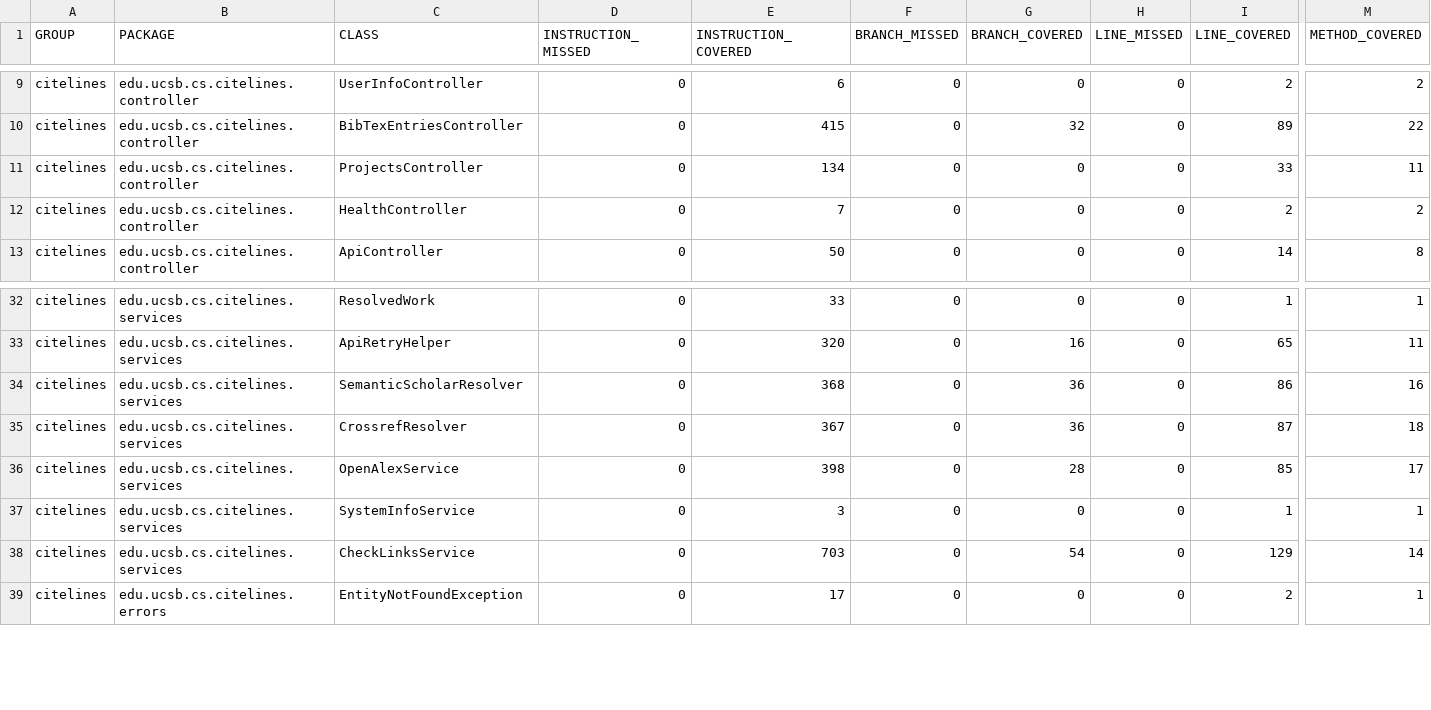
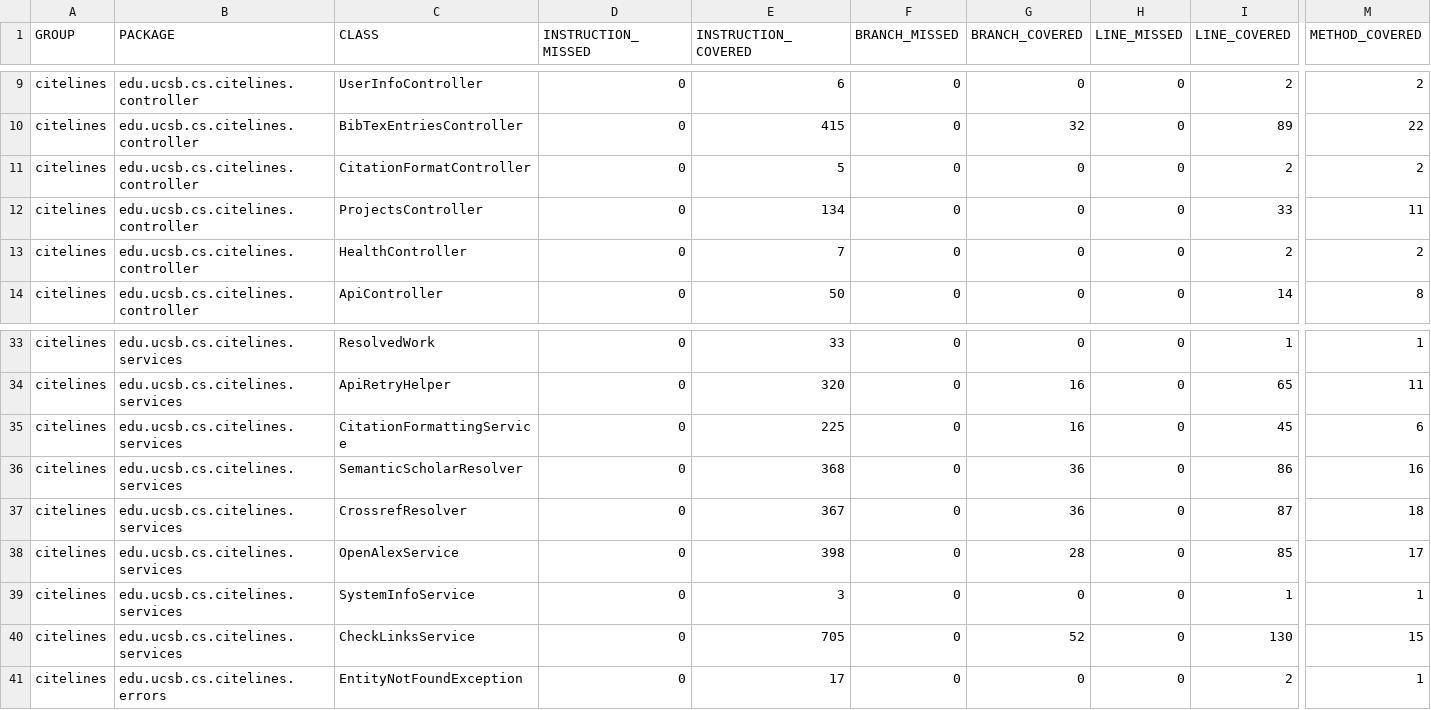
Before and after one commit to ucsb-cs156/proj-citelines, a CSV file: prs/40/jacoco/jacoco.csv, drawn as a sheet; only a part is shown, gaps mark what is left out; addresses are those after the commit; rows hold the shown columns only; the diff names each change by its address in the sheet, - before the commit and + after, or states it on an @@ line.

Commit message:
Deploying to gh-pages from @ ucsb-cs156/proj-citelines@07292e3a0fd07b632b100ad43e65c4bedc786501 🚀

```diff
--- a/prs/40/jacoco/jacoco.csv
+++ b/prs/40/jacoco/jacoco.csv
+row 11: citelines | edu.ucsb.cs.citelines.controller | CitationFormatController | 0 | 5 | 0 | 0 | 0 | 2 | 2
+row 35: citelines | edu.ucsb.cs.citelines.services | CitationFormattingService | 0 | 225 | 0 | 16 | 0 | 45 | 6
-E40 (INSTRUCTION_COVERED): 703
+E40 (INSTRUCTION_COVERED): 705
-G40 (BRANCH_COVERED): 54
+G40 (BRANCH_COVERED): 52
-I40 (LINE_COVERED): 129
+I40 (LINE_COVERED): 130
-M40 (METHOD_COVERED): 14
+M40 (METHOD_COVERED): 15
```
Also changed, not shown: 13 other files.
